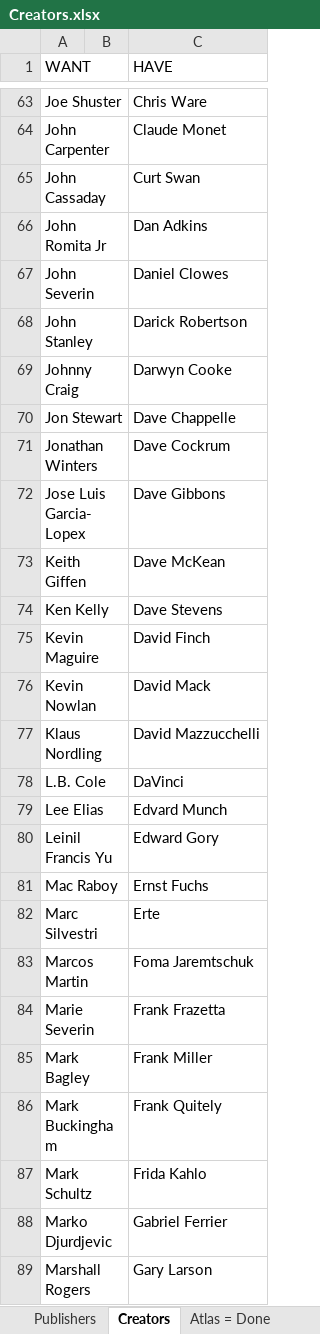
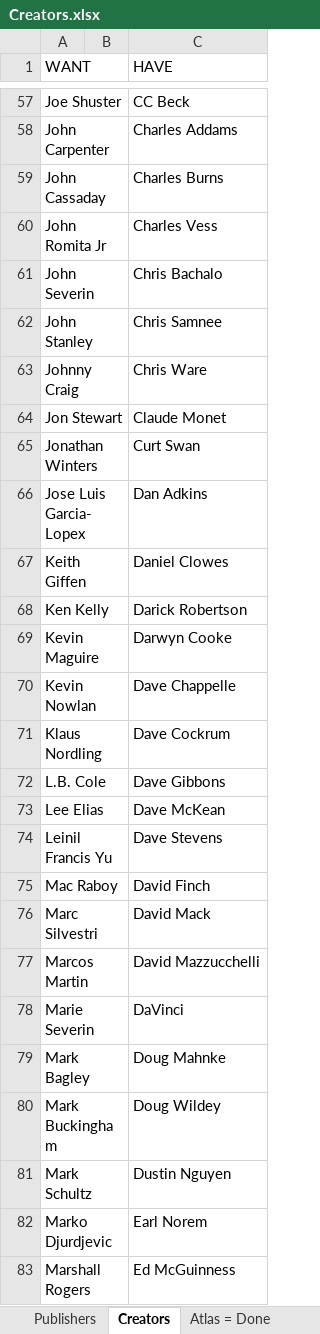
Before and after one commit to blzimg/blzimg.github.io, an Excel workbook: Creators.xlsx, sheet Creators, drawn as a sheet; only a part is shown, gaps mark what is left out; values as stored, in another font and other column widths than the file's, no borders; table styles not drawn; addresses are those after the commit; the diff covers the shown part only; the diff names each change by its address in the sheet, - before the commit and + after, or states it on an @@ line.

Commit message:
DougWildey

```diff
--- a/Creators.xlsx (sheet Creators)
+++ b/Creators.xlsx (sheet Creators)
-C57 (HAVE): Chris Ware
+C57 (HAVE): CC Beck
-C58 (HAVE): Claude Monet
+C58 (HAVE): Charles Addams
-C59 (HAVE): Curt Swan
+C59 (HAVE): Charles Burns
-C60 (HAVE): Dan Adkins
+C60 (HAVE): Charles Vess
-C61 (HAVE): Daniel Clowes
+C61 (HAVE): Chris Bachalo
-C62 (HAVE): Darick Robertson
+C62 (HAVE): Chris Samnee
-C63 (HAVE): Darwyn Cooke
+C63 (HAVE): Chris Ware
-C64 (HAVE): Dave Chappelle
+C64 (HAVE): Claude Monet
-C65 (HAVE): Dave Cockrum
+C65 (HAVE): Curt Swan
-C66 (HAVE): Dave Gibbons
+C66 (HAVE): Dan Adkins
-C67 (HAVE): Dave McKean
+C67 (HAVE): Daniel Clowes
-C68 (HAVE): Dave Stevens
+C68 (HAVE): Darick Robertson
-C69 (HAVE): David Finch
+C69 (HAVE): Darwyn Cooke
-C70 (HAVE): David Mack
+C70 (HAVE): Dave Chappelle
-C71 (HAVE): David Mazzucchelli
+C71 (HAVE): Dave Cockrum
-C72 (HAVE): DaVinci
+C72 (HAVE): Dave Gibbons
-C73 (HAVE): Edvard Munch
+C73 (HAVE): Dave McKean
-C74 (HAVE): Edward Gory
+C74 (HAVE): Dave Stevens
-C75 (HAVE): Ernst Fuchs
+C75 (HAVE): David Finch
-C76 (HAVE): Erte
+C76 (HAVE): David Mack
-C77 (HAVE): Foma Jaremtschuk
+C77 (HAVE): David Mazzucchelli
-C78 (HAVE): Frank Frazetta
+C78 (HAVE): DaVinci
-C79 (HAVE): Frank Miller
+C79 (HAVE): Doug Mahnke
-C80 (HAVE): Frank Quitely
+C80 (HAVE): Doug Wildey
-C81 (HAVE): Frida Kahlo
+C81 (HAVE): Dustin Nguyen
-C82 (HAVE): Gabriel Ferrier
+C82 (HAVE): Earl Norem
-C83 (HAVE): Gary Larson
+C83 (HAVE): Ed McGuinness
```
Also changed, not shown: 12 added rows, 6 removed rows and 111 edited cells elsewhere in this sheet, 56 other files.
